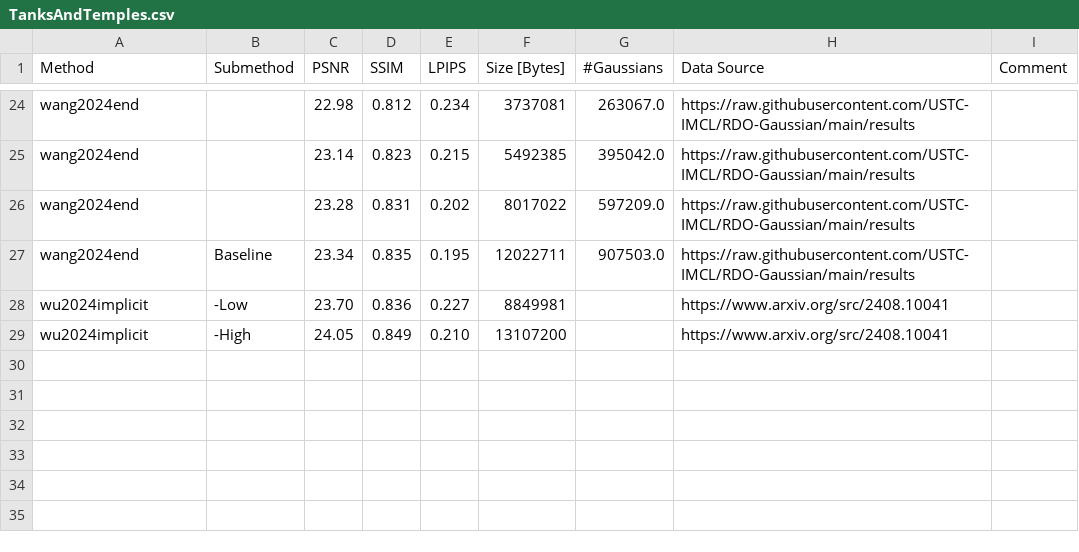
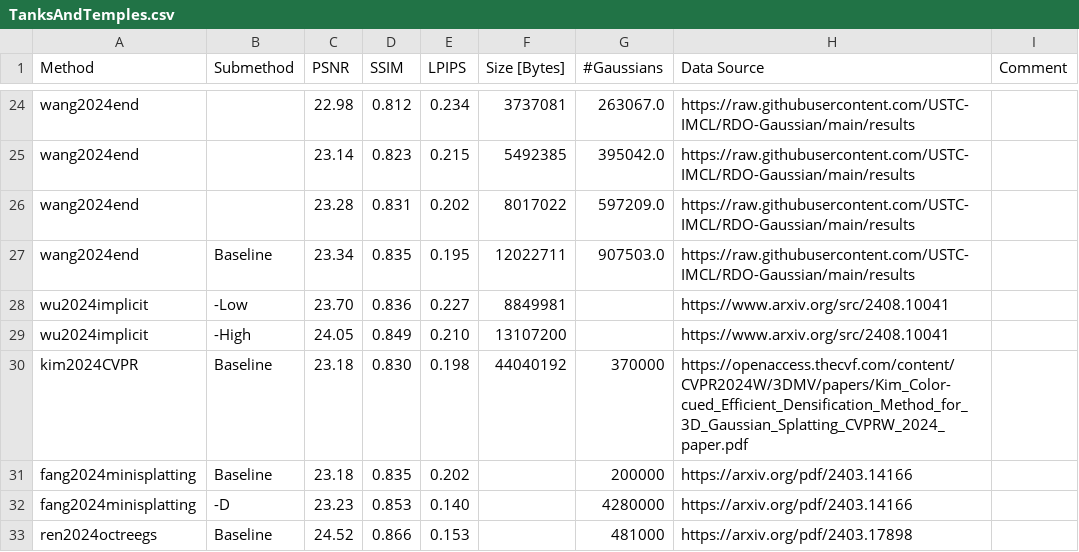
Before and after one commit to w-m/3dgs-compression-survey, a CSV file: results/TanksAndTemples.csv, drawn as a sheet; only a part is shown, gaps mark what is left out.

```diff
--- a/results/TanksAndTemples.csv
+++ b/results/TanksAndTemples.csv
@@ -29 +29,5 @@ wu2024implicit,-Low,23.70,0.836,0.227,8849981,,https://www.arxiv.org/src/2408.10
 wu2024implicit,-High,24.05,0.849,0.210,13107200,,https://www.arxiv.org/src/2408.10041,
+kim2024CVPR,Baseline,23.18,0.830,0.198,44040192,370000,https://openaccess.thecvf.com/content/CVPR2024W/3DMV/papers/Kim_Color-cued_Efficient_Densification_Method_for_3D_Gaussian_Splatting_CVPRW_2024_paper.pdf,
+fang2024minisplatting,Baseline,23.18,0.835,0.202,,200000,https://arxiv.org/pdf/2403.14166,
+fang2024minisplatting,-D,23.23,0.853,0.140,,4280000,https://arxiv.org/pdf/2403.14166,
+ren2024octreegs,Baseline,24.52,0.866,0.153,,481000,https://arxiv.org/pdf/2403.17898,
```
Also changed, not shown: results/DeepBlending.csv, results/MipNeRF360.csv, 5 other files.
